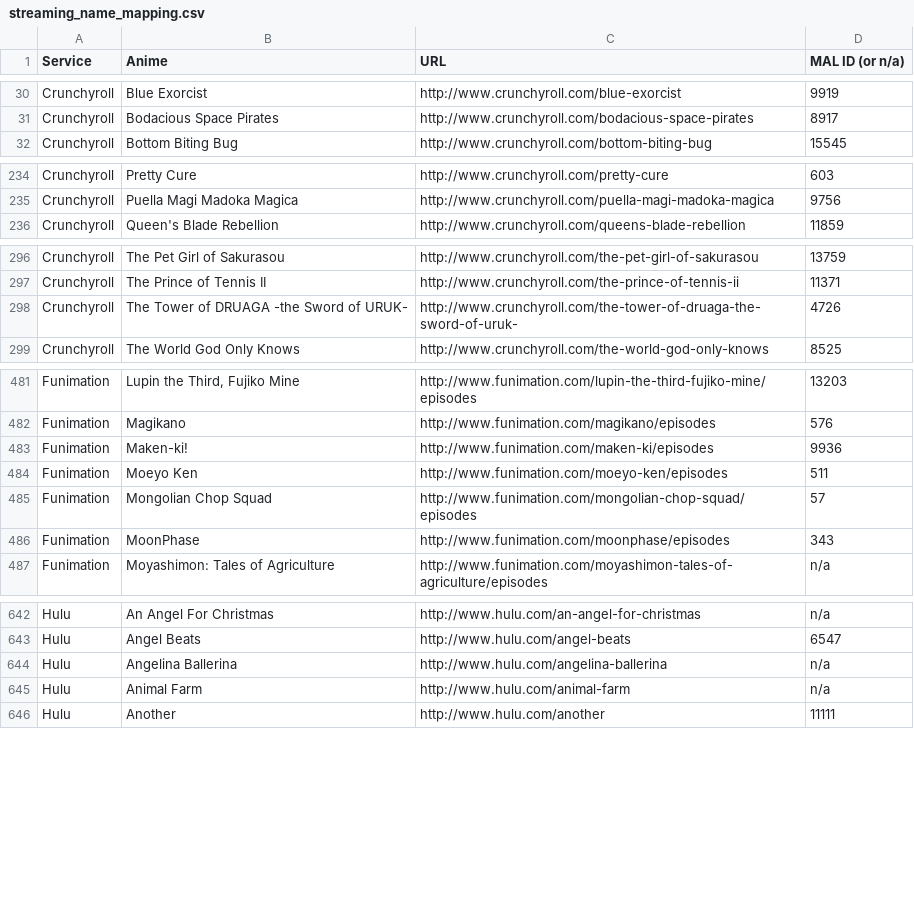
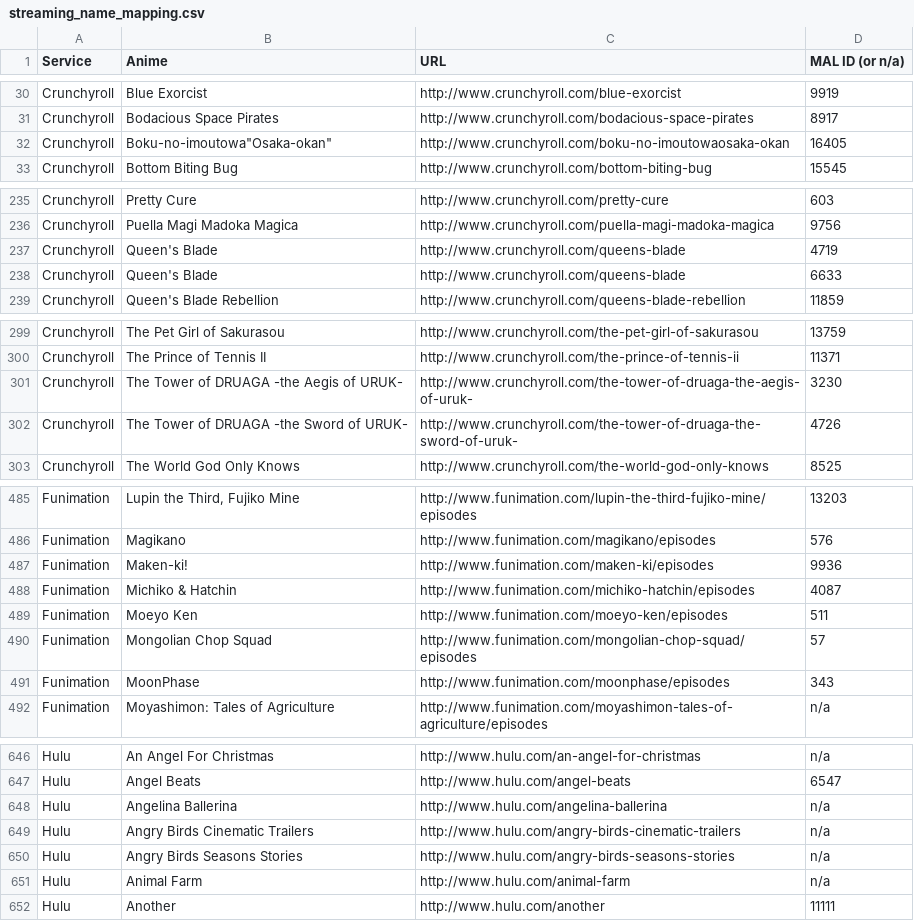
Before and after one commit to LHCGreg/animerecs, a CSV file: AnimeRecs.UpdateStreams/streaming_name_mapping.csv, drawn as a sheet; only a part is shown, gaps mark what is left out; the diff covers the shown part only; the diff names each change by its address in the sheet, - before the commit and + after, or states it on an @@ line.

Commit message:
Stream update.

```diff
--- a/AnimeRecs.UpdateStreams/streaming_name_mapping.csv
+++ b/AnimeRecs.UpdateStreams/streaming_name_mapping.csv
+row 32: Crunchyroll | Boku-no-imoutowa"Osaka-okan" | http://www.crunchyroll.com/boku-no-imoutowaosaka-okan | 16405
+row 237: Crunchyroll | Queen's Blade | http://www.crunchyroll.com/queens-blade | 4719
+row 238: Crunchyroll | Queen's Blade | http://www.crunchyroll.com/queens-blade | 6633
+row 301: Crunchyroll | The Tower of DRUAGA -the Aegis of URUK- | http://www.crunchyroll.com/the-tower-of-druaga-the-aegis-of-uruk- | 3230
+row 488: Funimation | Michiko & Hatchin | http://www.funimation.com/michiko-hatchin/episodes | 4087
+row 649: Hulu | Angry Birds Cinematic Trailers | http://www.hulu.com/angry-birds-cinematic-trailers | n/a
+row 650: Hulu | Angry Birds Seasons Stories | http://www.hulu.com/angry-birds-seasons-stories | n/a
```
Also changed, not shown: 2 added rows and 1 removed row elsewhere in this file, 1 other file.
